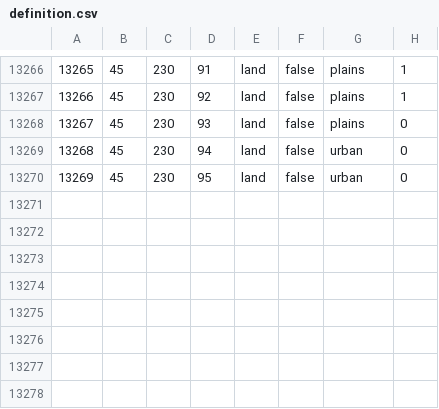
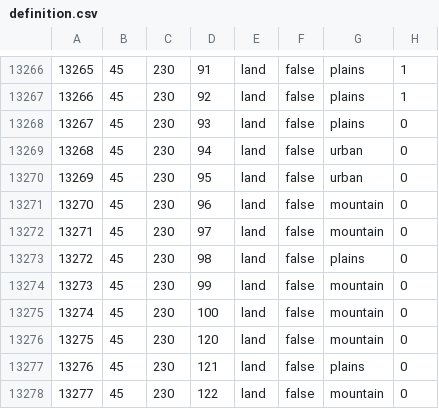
Before and after one commit to Gtym33/Kursach-Himiya, a CSV file: map/definition.csv, drawn as a sheet; only a part is shown, gaps mark what is left out; the diff names each change by its address in the sheet, - before the commit and + after, or states it on an @@ line.

```diff
--- a/map/definition.csv
+++ b/map/definition.csv
+row 13271: 13270 | 45 | 230 | 96 | land | false | mountain | 0
+row 13272: 13271 | 45 | 230 | 97 | land | false | mountain | 0
+row 13273: 13272 | 45 | 230 | 98 | land | false | plains | 0
+row 13274: 13273 | 45 | 230 | 99 | land | false | mountain | 0
+row 13275: 13274 | 45 | 230 | 100 | land | false | mountain | 0
+row 13276: 13275 | 45 | 230 | 120 | land | false | mountain | 0
+row 13277: 13276 | 45 | 230 | 121 | land | false | plains | 0
+row 13278: 13277 | 45 | 230 | 122 | land | false | mountain | 0
```
Also changed, not shown: 18 other files.
